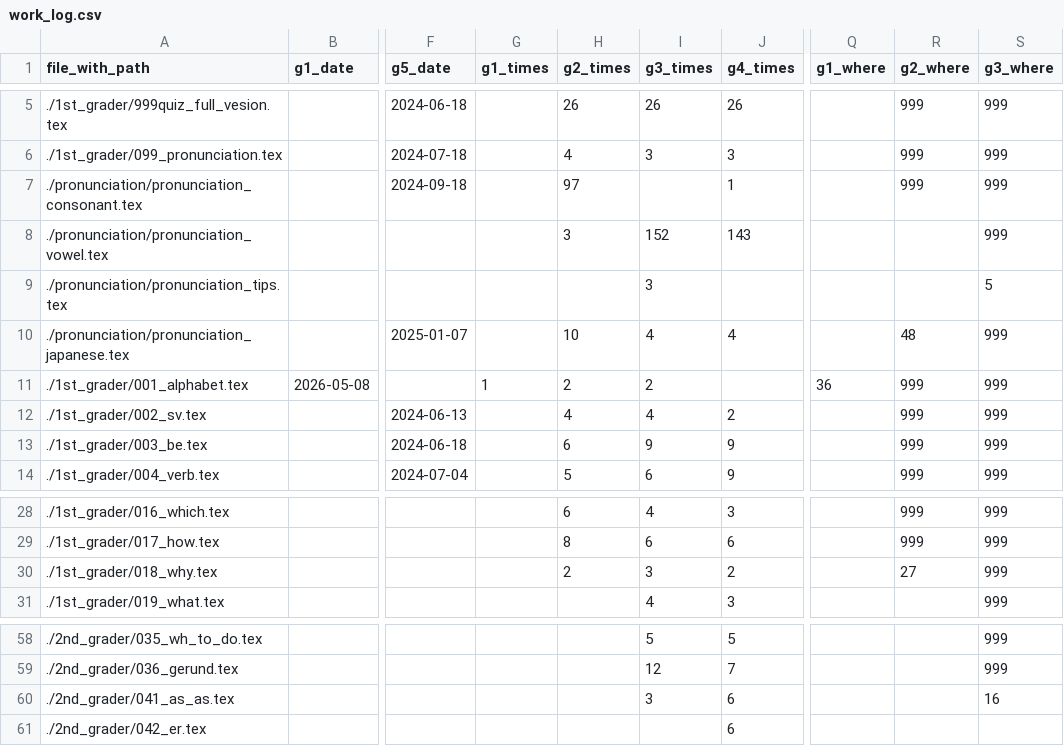
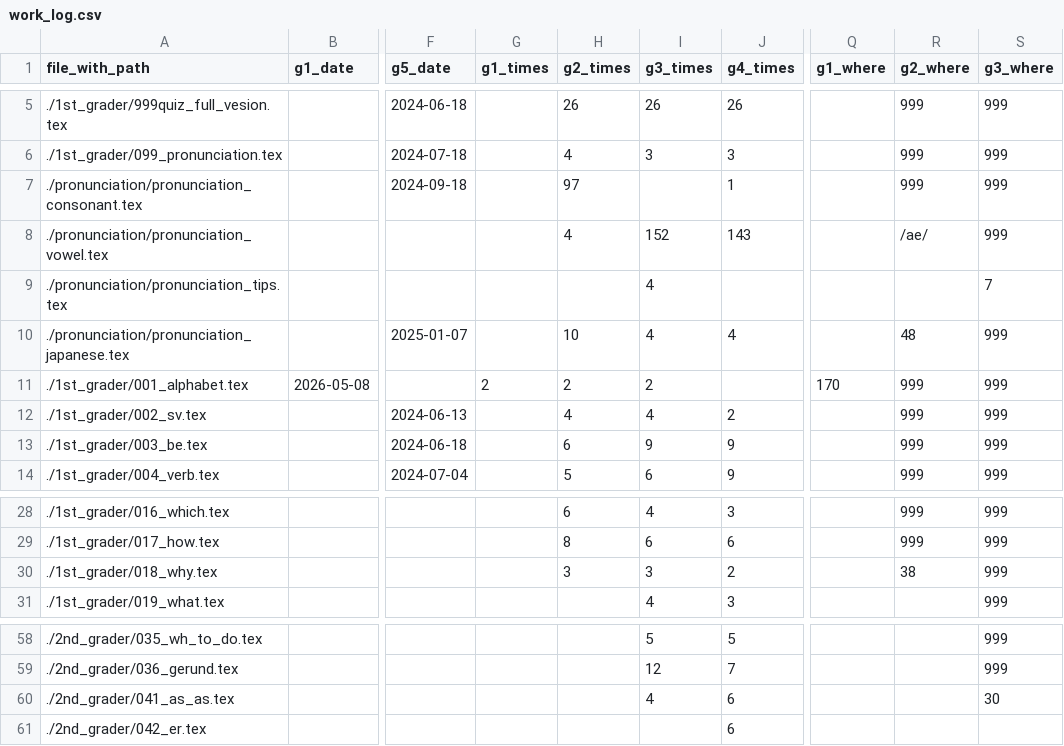
Before and after one commit to iotsuka1958/english_slides, a CSV file: work_log.csv, drawn as a sheet; only a part is shown, gaps mark what is left out; the diff names each change by its address in the sheet, - before the commit and + after, or states it on an @@ line.

Commit message:
chore: update lesson progress for 2026-05-12- Record teaching activities for alphabet, why, and as-as topics in classroom.csv for the current date.- Increment lesson usage counts and update specific metrics in   work_log.csv for related teaching materials.

```diff
--- a/work_log.csv
+++ b/work_log.csv
-H8 (g2_times): 3
+H8 (g2_times): 4
-R8 (g2_where): (empty)
+R8 (g2_where): /ae/
-I9 (g3_times): 3
+I9 (g3_times): 4
-S9 (g3_where): 5
+S9 (g3_where): 7
-G11 (g1_times): 1
+G11 (g1_times): 2
-Q11 (g1_where): 36
+Q11 (g1_where): 170
-H30 (g2_times): 2
+H30 (g2_times): 3
-R30 (g2_where): 27
+R30 (g2_where): 38
-I60 (g3_times): 3
+I60 (g3_times): 4
-S60 (g3_where): 16
+S60 (g3_where): 30
```
Also changed, not shown: classroom.csv.
